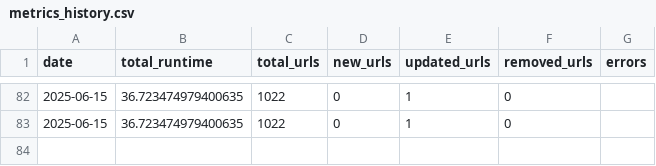
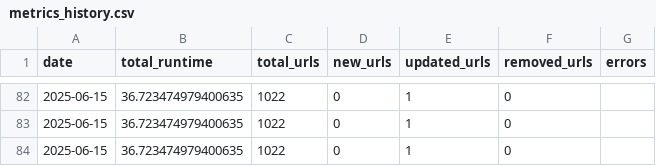
Before and after one commit to sonyaarom/huber-web-app, a CSV file: metrics_history.csv, drawn as a sheet; only a part is shown, gaps mark what is left out; the diff names each change by its address in the sheet, - before the commit and + after, or states it on an @@ line.

```diff
--- a/metrics_history.csv
+++ b/metrics_history.csv
+row 84: 2025-06-15 | 36.723474979400635 | 1022 | 0 | 1 | 0
```
